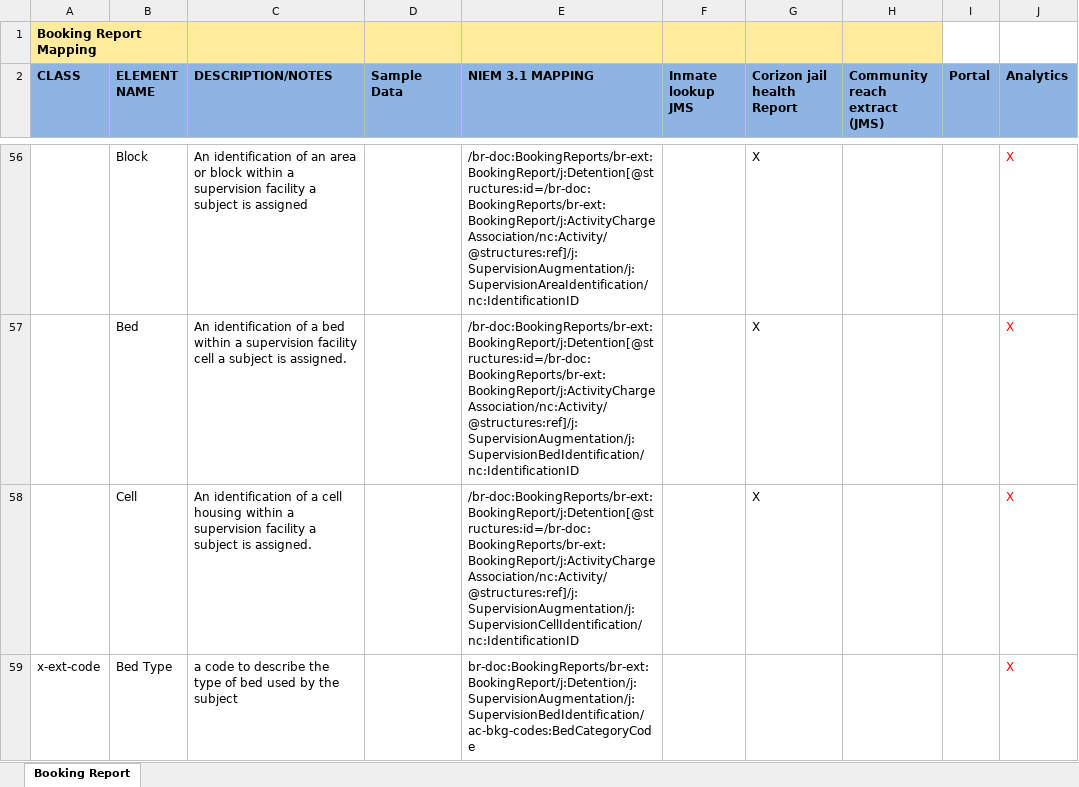
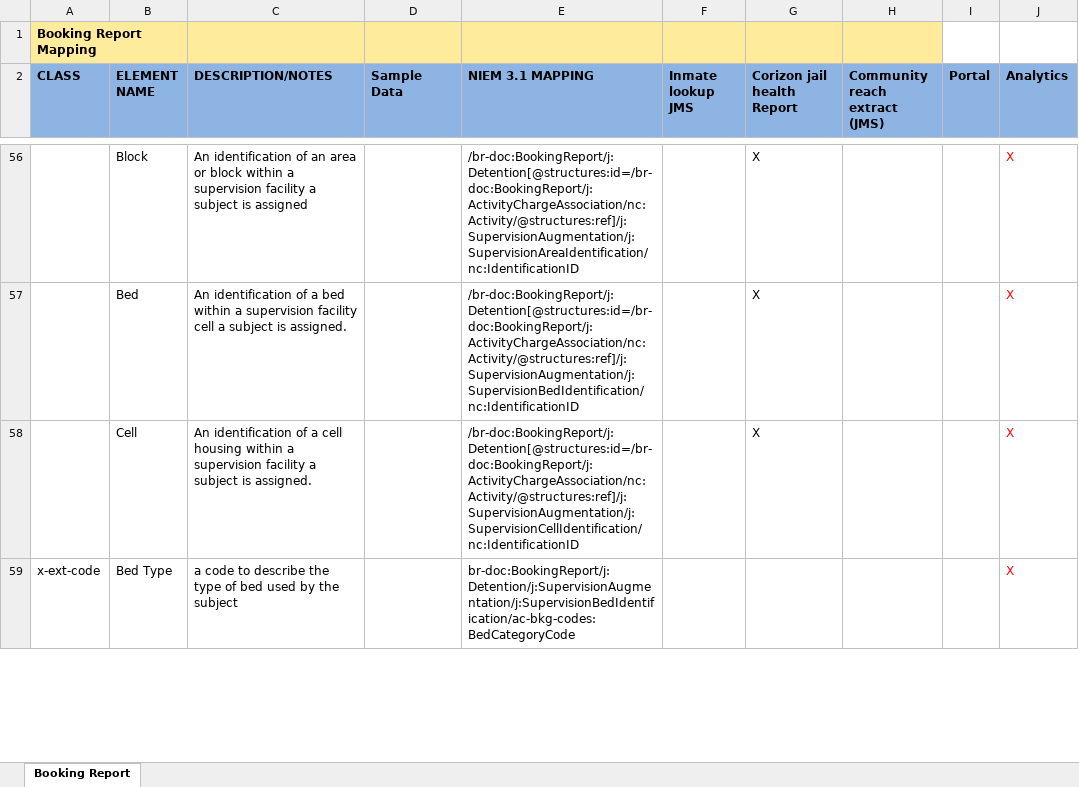
Before and after one commit to scottj7486/main, an Excel workbook: shared/ojb-resources-common/src/main/resources/ssp/Booking_Reporting/artifacts/service_model/information_model/IEPD/documentation/BookingReportMapping.xlsx, sheet Booking Report, drawn as a sheet; only a part is shown, gaps mark what is left out; values as stored, in another font and other column widths than the file's, no borders; the diff covers the shown part only; the diff names each change by its address in the sheet, - before the commit and + after, or states it on an @@ line.

Commit message:
Updated the Booking Reporting SSP for accepting a single Booking Report.

```diff
--- a/shared/ojb-resources-common/src/main/resources/ssp/Booking_Reporting/artifacts/service_model/information_model/IEPD/documentation/BookingReportMapping.xlsx (sheet Booking Report)
+++ b/shared/ojb-resources-common/src/main/resources/ssp/Booking_Reporting/artifacts/service_model/information_model/IEPD/documentation/BookingReportMapping.xlsx (sheet Booking Report)
-E56 (NIEM 3.1 MAPPING): /br-doc:BookingReports/br-ext:BookingReport/j:Detention[@structures:id=/br-doc:BookingReports/br-ext:BookingReport/j:ActivityChargeAssociation/nc:Activity/@structures:ref]/j:SupervisionAugmentation/j:SupervisionAreaIdentification/nc:IdentificationID
+E56 (NIEM 3.1 MAPPING): /br-doc:BookingReport/j:Detention[@structures:id=/br-doc:BookingReport/j:ActivityChargeAssociation/nc:Activity/@structures:ref]/j:SupervisionAugmentation/j:SupervisionAreaIdentification/nc:IdentificationID
-E57 (NIEM 3.1 MAPPING): /br-doc:BookingReports/br-ext:BookingReport/j:Detention[@structures:id=/br-doc:BookingReports/br-ext:BookingReport/j:ActivityChargeAssociation/nc:Activity/@structures:ref]/j:SupervisionAugmentation/j:SupervisionBedIdentification/nc:IdentificationID
+E57 (NIEM 3.1 MAPPING): /br-doc:BookingReport/j:Detention[@structures:id=/br-doc:BookingReport/j:ActivityChargeAssociation/nc:Activity/@structures:ref]/j:SupervisionAugmentation/j:SupervisionBedIdentification/nc:IdentificationID
-E58 (NIEM 3.1 MAPPING): /br-doc:BookingReports/br-ext:BookingReport/j:Detention[@structures:id=/br-doc:BookingReports/br-ext:BookingReport/j:ActivityChargeAssociation/nc:Activity/@structures:ref]/j:SupervisionAugmentation/j:SupervisionCellIdentification/nc:IdentificationID
+E58 (NIEM 3.1 MAPPING): /br-doc:BookingReport/j:Detention[@structures:id=/br-doc:BookingReport/j:ActivityChargeAssociation/nc:Activity/@structures:ref]/j:SupervisionAugmentation/j:SupervisionCellIdentification/nc:IdentificationID
-E59 (NIEM 3.1 MAPPING): br-doc:BookingReports/br-ext:BookingReport/j:Detention/j:SupervisionAugmentation/j:SupervisionBedIdentification/ac-bkg-codes:BedCategoryCode
+E59 (NIEM 3.1 MAPPING): br-doc:BookingReport/j:Detention/j:SupervisionAugmentation/j:SupervisionBedIdentification/ac-bkg-codes:BedCategoryCode
```
Also changed, not shown: 47 edited cells elsewhere in this sheet, 6 other files.
